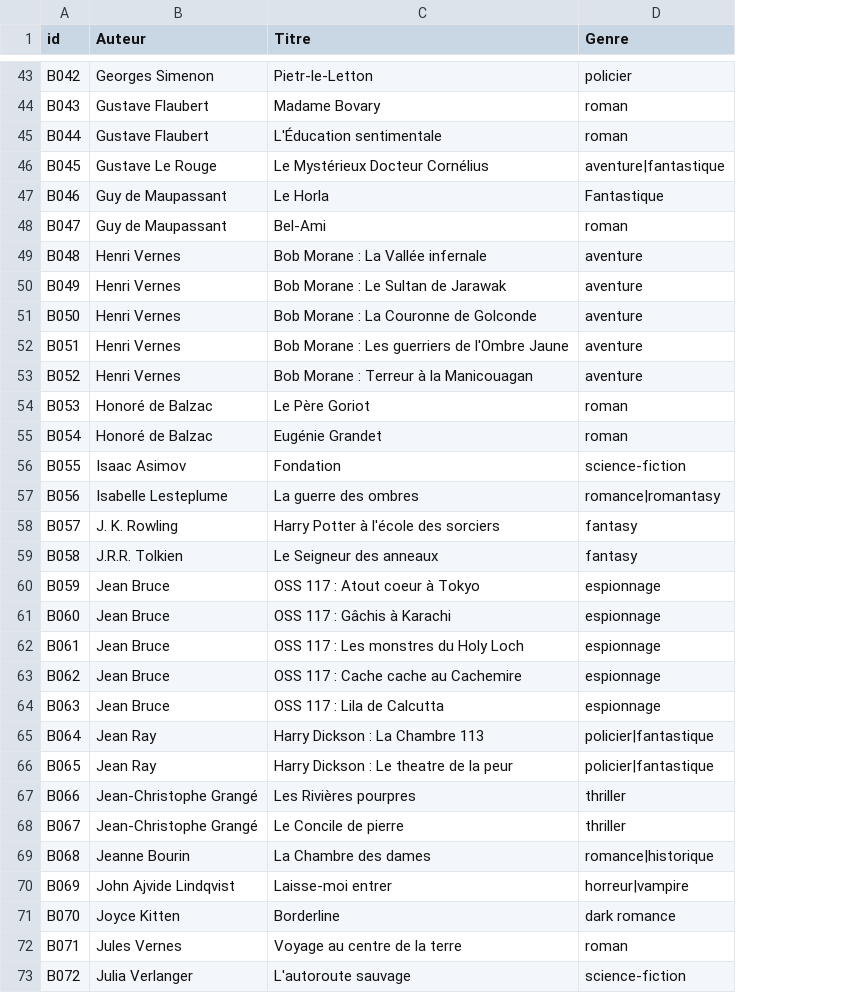
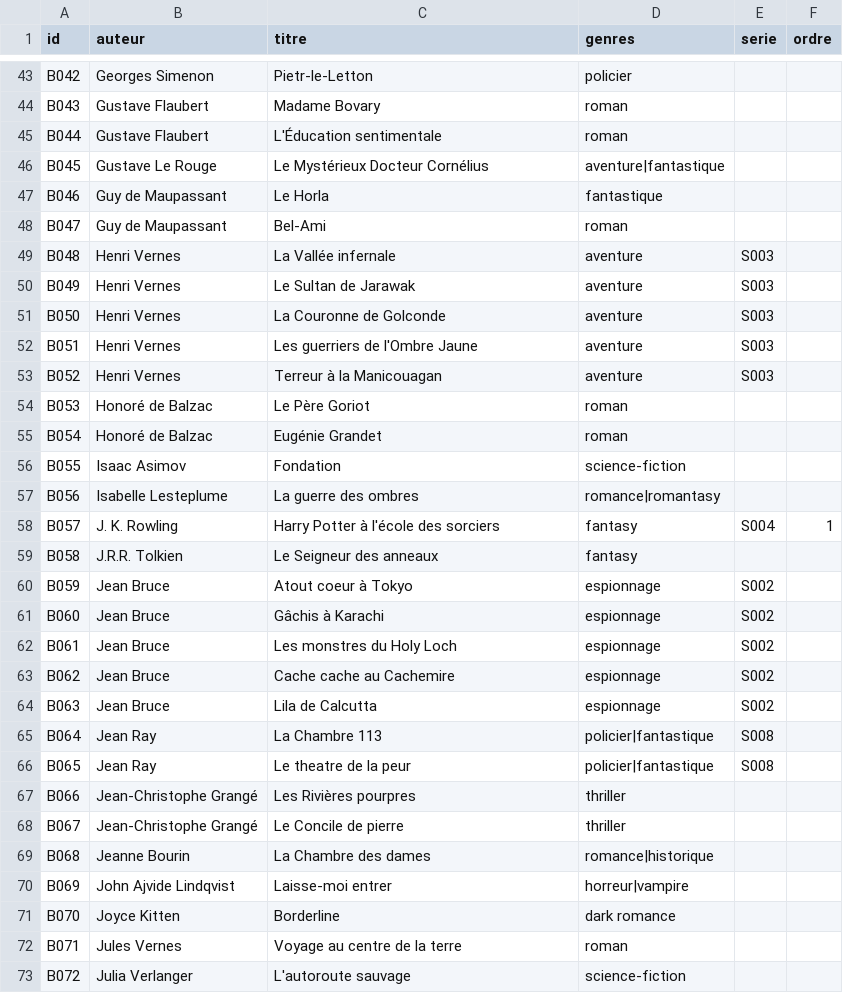
Before and after one commit to medina474/graphe_mesamis_generator, a CSV file: data/books.csv, drawn as a sheet; only a part is shown, gaps mark what is left out; the diff covers the shown part only; the diff names each change by its address in the sheet, - before the commit and + after, or states it on an @@ line.

```diff
--- a/data/books.csv
+++ b/data/books.csv
+column E (serie), rows 49-66: S003 | S003 | S003 | S003 | S003 |  |  |  |  | S004 |  | S002 | S002 | S002 | S002 | S002 | S008 | S008
+column F (ordre), row 58: 1
-B1: Auteur
+B1: auteur
-C1: Titre
+C1: titre
-D1: Genre
+D1: genres
-D47 (genres): Fantastique
+D47 (genres): fantastique
-C49 (titre): Bob Morane : La Vallée infernale
+C49 (titre): La Vallée infernale
-C50 (titre): Bob Morane : Le Sultan de Jarawak
+C50 (titre): Le Sultan de Jarawak
-C51 (titre): Bob Morane : La Couronne de Golconde
+C51 (titre): La Couronne de Golconde
-C52 (titre): Bob Morane : Les guerriers de l'Ombre Jaune
+C52 (titre): Les guerriers de l'Ombre Jaune
-C53 (titre): Bob Morane : Terreur à la Manicouagan
+C53 (titre): Terreur à la Manicouagan
-C60 (titre): OSS 117 : Atout coeur à Tokyo
+C60 (titre): Atout coeur à Tokyo
-C61 (titre): OSS 117 : Gâchis à Karachi
+C61 (titre): Gâchis à Karachi
-C62 (titre): OSS 117 : Les monstres du Holy Loch
+C62 (titre): Les monstres du Holy Loch
-C63 (titre): OSS 117 : Cache cache au Cachemire
+C63 (titre): Cache cache au Cachemire
-C64 (titre): OSS 117 : Lila de Calcutta
+C64 (titre): Lila de Calcutta
-C65 (titre): Harry Dickson : La Chambre 113
+C65 (titre): La Chambre 113
-C66 (titre): Harry Dickson : Le theatre de la peur
+C66 (titre): Le theatre de la peur
```
Also changed, not shown: 24 added rows and 9 edited cells elsewhere in this file, 1 other file.
